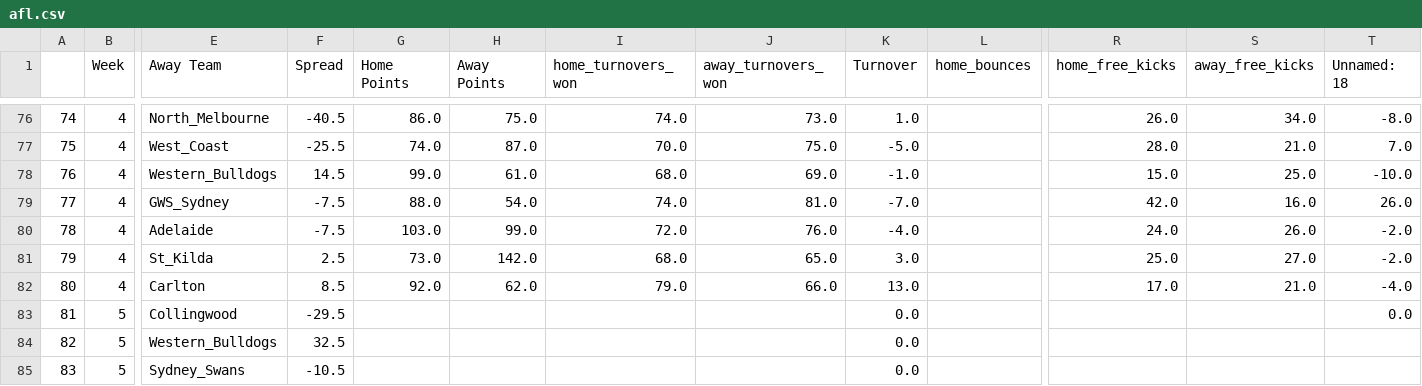
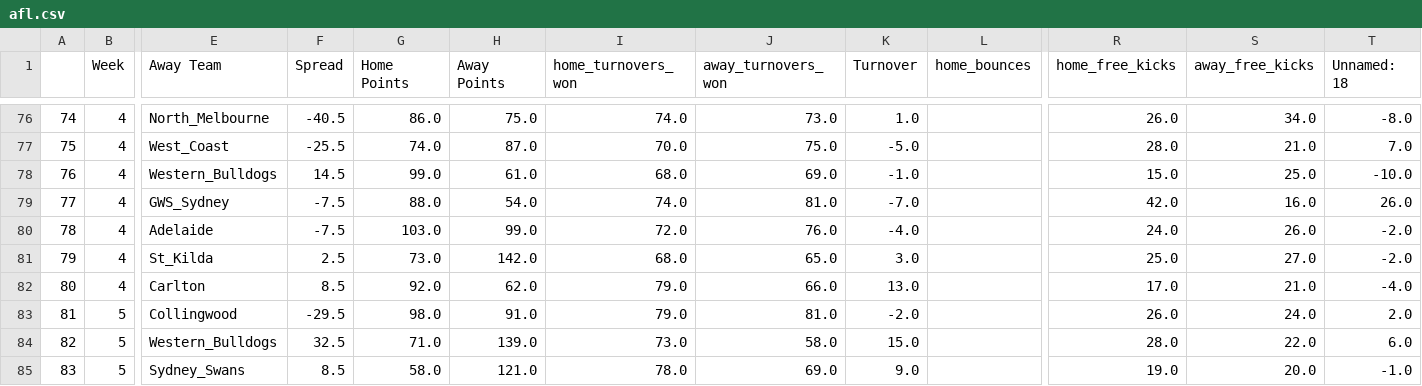
Before and after one commit to ZeNoonan/nrl, a CSV file: afl.csv, drawn as a sheet; only a part is shown, gaps mark what is left out; the diff covers the shown part only; the diff names each change by its address in the sheet, - before the commit and + after, or states it on an @@ line.

```diff
--- a/afl.csv
+++ b/afl.csv
-G83 (Home Points): (empty)
+G83 (Home Points): 98.0
-H83 (Away Points): (empty)
+H83 (Away Points): 91.0
-I83 (home_turnovers_won): (empty)
+I83 (home_turnovers_won): 79.0
-J83 (away_turnovers_won): (empty)
+J83 (away_turnovers_won): 81.0
-K83 (Turnover): 0.0
+K83 (Turnover): -2.0
-R83 (home_free_kicks): (empty)
+R83 (home_free_kicks): 26.0
-S83 (away_free_kicks): (empty)
+S83 (away_free_kicks): 24.0
-T83 (Unnamed: 18): 0.0
+T83 (Unnamed: 18): 2.0
-G84 (Home Points): (empty)
+G84 (Home Points): 71.0
-H84 (Away Points): (empty)
+H84 (Away Points): 139.0
-I84 (home_turnovers_won): (empty)
+I84 (home_turnovers_won): 73.0
-J84 (away_turnovers_won): (empty)
+J84 (away_turnovers_won): 58.0
-K84 (Turnover): 0.0
+K84 (Turnover): 15.0
-R84 (home_free_kicks): (empty)
+R84 (home_free_kicks): 28.0
-S84 (away_free_kicks): (empty)
+S84 (away_free_kicks): 22.0
-T84 (Unnamed: 18): (empty)
+T84 (Unnamed: 18): 6.0
-F85 (Spread): -10.5
+F85 (Spread): 8.5
-G85 (Home Points): (empty)
+G85 (Home Points): 58.0
-H85 (Away Points): (empty)
+H85 (Away Points): 121.0
-I85 (home_turnovers_won): (empty)
+I85 (home_turnovers_won): 78.0
-J85 (away_turnovers_won): (empty)
+J85 (away_turnovers_won): 69.0
-K85 (Turnover): 0.0
+K85 (Turnover): 9.0
-R85 (home_free_kicks): (empty)
+R85 (home_free_kicks): 19.0
-S85 (away_free_kicks): (empty)
+S85 (away_free_kicks): 20.0
-T85 (Unnamed: 18): (empty)
+T85 (Unnamed: 18): -1.0
```
Also changed, not shown: 111 edited cells elsewhere in this file, nrl_data.csv, 2 other files.
